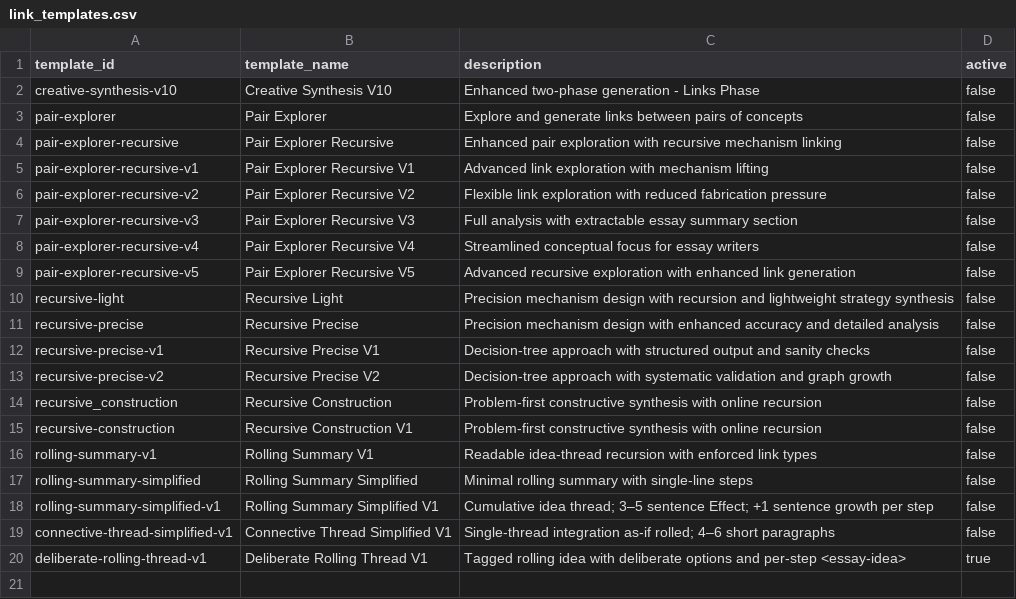
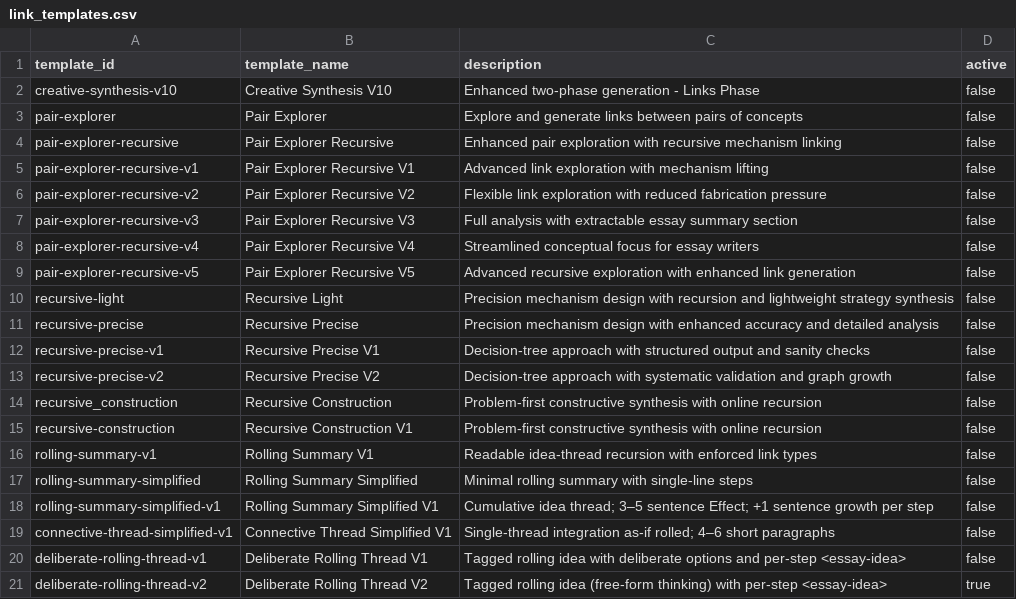
Before and after one commit to zby/DayDreamingDayDreaming, a CSV file: data/1_raw/link_templates.csv, drawn as a sheet.

Commit message:
eval pipeline: essays-only evaluation_tasks; add deliberate-rolling-thread-v2 and activate; parser-mode growth clarifications; add LLM concept -v1 and set active; implement essay generator modes (parser, copy) with unit tests; expose impls for unit testing.

```diff
--- a/data/1_raw/link_templates.csv
+++ b/data/1_raw/link_templates.csv
@@ -19,2 +19,3 @@ rolling-summary-simplified-v1,Rolling Summary Simplified V1,Cumulative idea thre
 connective-thread-simplified-v1,Connective Thread Simplified V1,Single-thread integration as-if rolled; 4–6 short paragraphs,false
-deliberate-rolling-thread-v1,Deliberate Rolling Thread V1,Tagged rolling idea with deliberate options and per-step <essay-idea>,true
+deliberate-rolling-thread-v1,Deliberate Rolling Thread V1,Tagged rolling idea with deliberate options and per-step <essay-idea>,false
+deliberate-rolling-thread-v2,Deliberate Rolling Thread V2,Tagged rolling idea (free-form thinking) with per-step <essay-idea>,true
```
Also changed, not shown: data/1_raw/concepts_metadata.csv, 7 other files.
